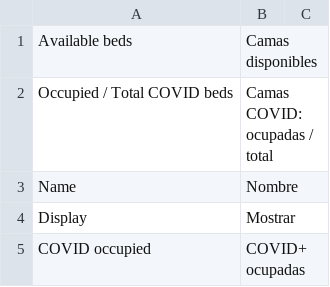
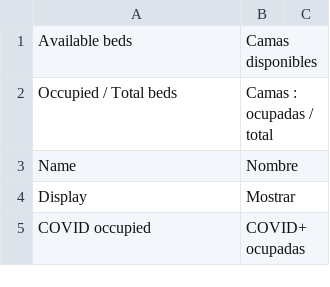
Before and after one commit to icubam/icubam, a CSV file: icubam/www/translations/es.csv, drawn as a sheet; only a part is shown.

```diff
--- a/icubam/www/translations/es.csv
+++ b/icubam/www/translations/es.csv
@@ -1,3 +1,3 @@
 "Available beds","Camas disponibles"
-"Occupied / Total COVID beds","Camas COVID: ocupadas / total"
+"Occupied / Total beds","Camas : ocupadas / total"
 "Name","Nombre"
```
Also changed, not shown: icubam/www/translations/fr.csv, 2 other files.
